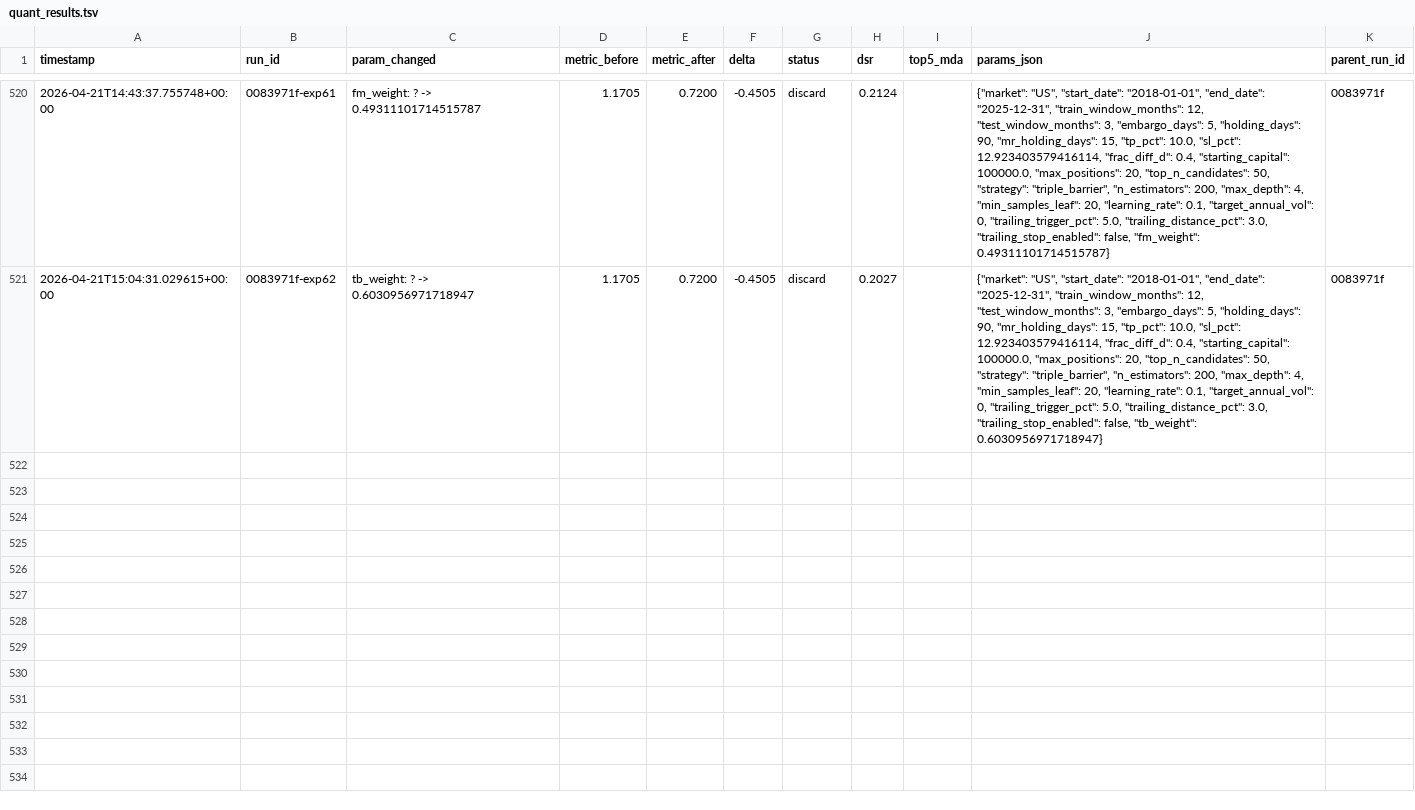
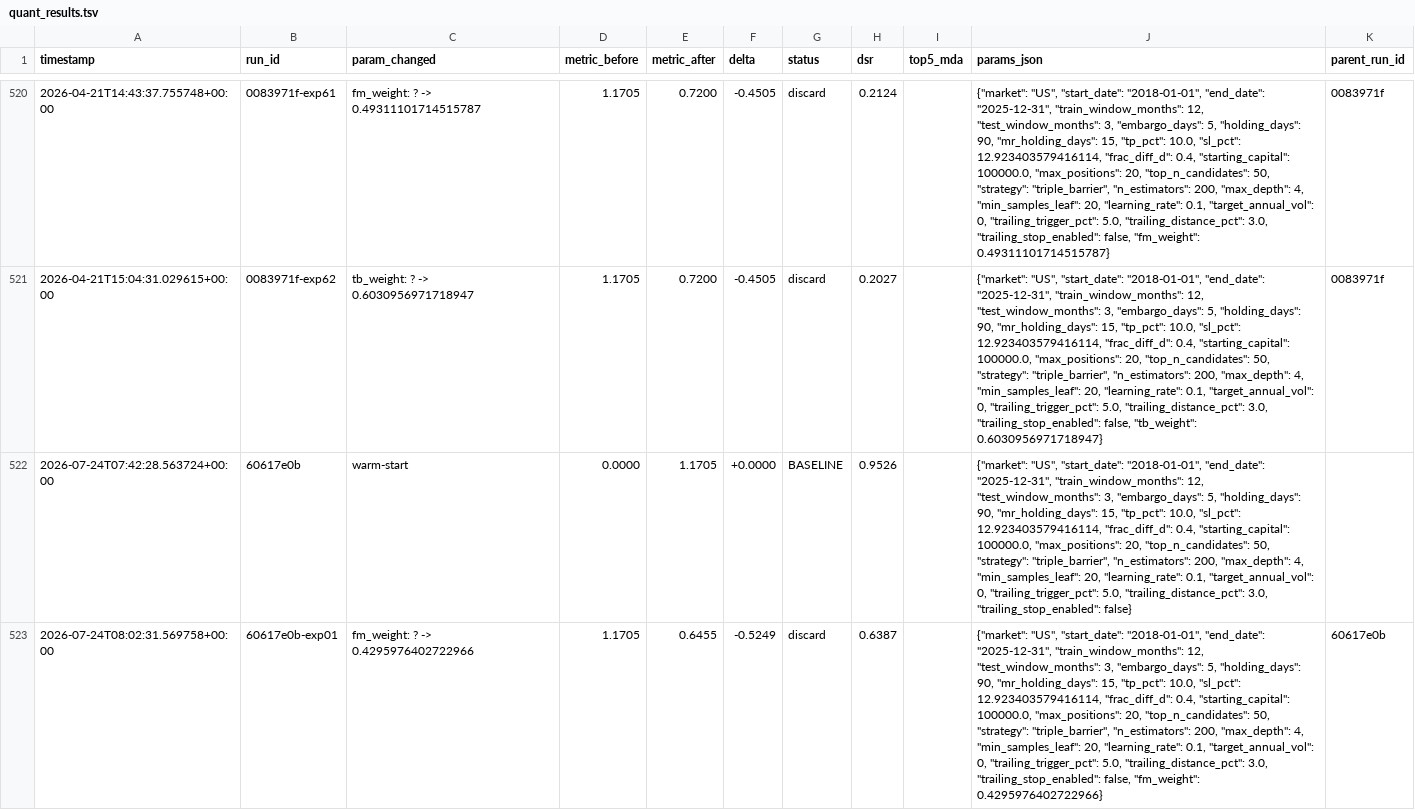
Before and after one commit to pederbkoppang-bit/pyfinagent, a TSV file: backend/backtest/experiments/quant_results.tsv, drawn as a sheet; only a part is shown, gaps mark what is left out; the diff covers the shown part only; the diff names each change by its address in the sheet, - before the commit and + after, or states it on an @@ line.

```diff
--- a/backend/backtest/experiments/quant_results.tsv
+++ b/backend/backtest/experiments/quant_results.tsv
+row 522: 2026-07-24T07:42:28.563724+00:00 | 60617e0b | warm-start | 0.0000 | 1.1705 | +0.0000 | BASELINE | 0.9526 |  | {"market": "US", "start_date": "2018-01-01", "end_date": "2025-12-31", "train_window_months": 12, "test_window_months": 3, "embargo_days": 5, "holding_days": 90, "mr_holding_days": 15, "tp_pct": 10.0, "sl_pct": 12.923403579416114, "frac_diff_d": 0.4, "starting_capital": 100000.0, "max_positions": 20, "top_n_candidates": 50, "strategy": "triple_barrier", "n_estimators": 200, "max_depth": 4, "min_samples_leaf": 20, "learning_rate": 0.1, "target_annual_vol": 0, "trailing_trigger_pct": 5.0, "trailing_distance_pct": 3.0, "trailing_stop_enabled": false}
+row 523: 2026-07-24T08:02:31.569758+00:00 | 60617e0b-exp01 | fm_weight: ? -> 0.4295976402722966 | 1.1705 | 0.6455 | -0.5249 | discard | 0.6387 |  | {"market": "US", "start_date": "2018-01-01", "end_date": "2025-12-31", "train_window_months": 12, "test_window_months": 3, "embargo_days": 5, "holding_days": 90, "mr_holding_days": 15, "tp_pct": 10.0, "sl_pct": 12.923403579416114, "frac_diff_d": 0.4, "starting_capital": 100000.0, "max_positions": 20, "top_n_candidates": 50, "strategy": "triple_barrier", "n_estimators": 200, "max_depth": 4, "min_samples_leaf": 20, "learning_rate": 0.1, "target_annual_vol": 0, "trailing_trigger_pct": 5.0, "trailing_distance_pct": 3.0, "trailing_stop_enabled": false, "fm_weight": 0.4295976402722966} | 60617e0b
```
Also changed, not shown: 1 added row elsewhere in this file, 17 other files.
